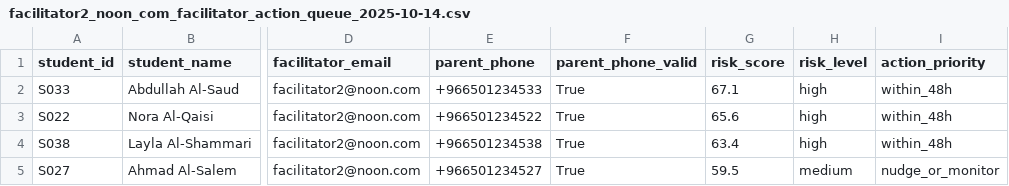
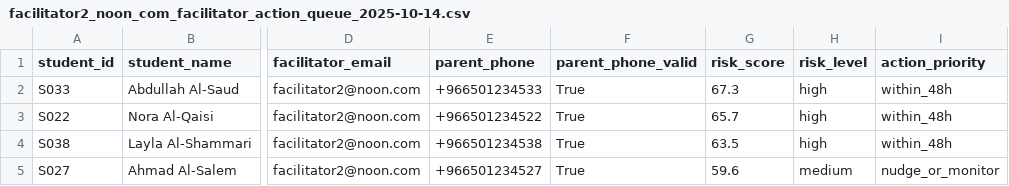
Before and after one commit to OmarShaqaqi/EdNoon, a CSV file: outputs/interventions/facilitators/facilitator2_noon_com_facilitator_action_queue_2025-10-14.csv, drawn as a sheet; only a part is shown, gaps mark what is left out; the diff names each change by its address in the sheet, - before the commit and + after, or states it on an @@ line.

```diff
--- a/outputs/interventions/facilitators/facilitator2_noon_com_facilitator_action_queue_2025-10-14.csv
+++ b/outputs/interventions/facilitators/facilitator2_noon_com_facilitator_action_queue_2025-10-14.csv
-G2 (risk_score): 67.1
+G2 (risk_score): 67.3
-G3 (risk_score): 65.6
+G3 (risk_score): 65.7
-G4 (risk_score): 63.4
+G4 (risk_score): 63.5
-G5 (risk_score): 59.5
+G5 (risk_score): 59.6
```
Also changed, not shown: outputs/interventions/facilitator_action_queue_2025-10-14.csv, outputs/interventions/facilitators/facilitator1_noon_com_facilitator_action_queue_2025-10-14.csv, 14 other files.
